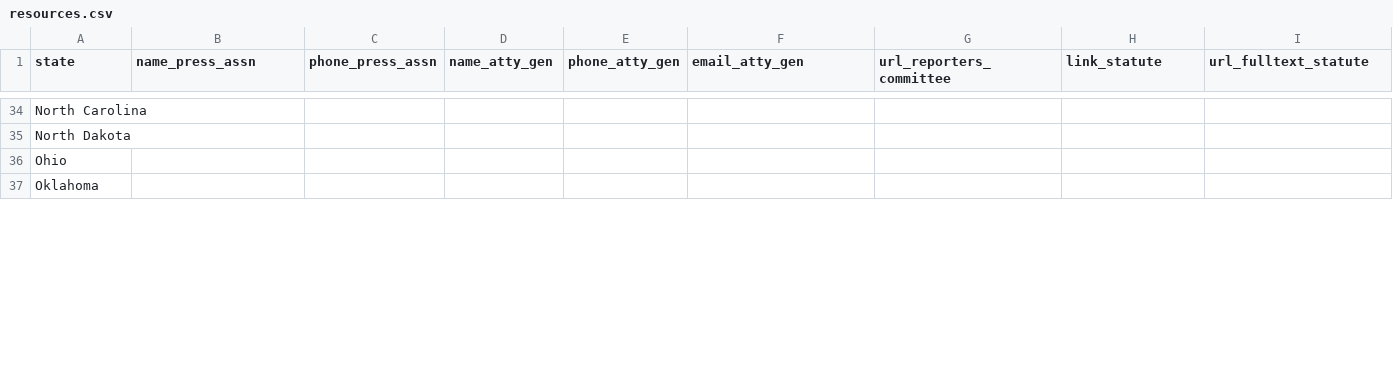
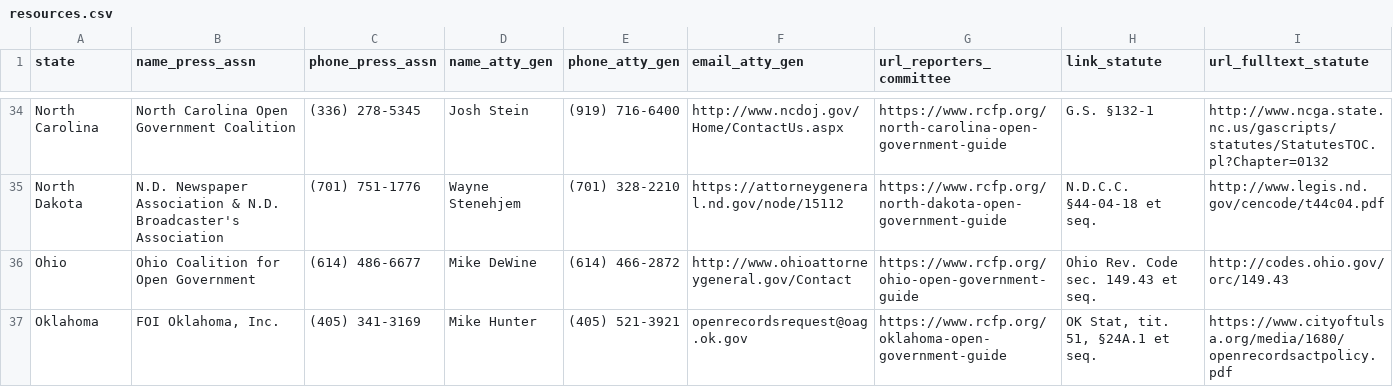
Before and after one commit to buzzfeed-openlab/press-freedom-bot, a CSV file: bot/data/resources.csv, drawn as a sheet; only a part is shown, gaps mark what is left out; the diff covers the shown part only; the diff names each change by its address in the sheet, - before the commit and + after, or states it on an @@ line.

```diff
--- a/bot/data/resources.csv
+++ b/bot/data/resources.csv
-B34 (name_press_assn): (empty)
+B34 (name_press_assn): North Carolina Open Government Coalition
-C34 (phone_press_assn): (empty)
+C34 (phone_press_assn): (336) 278-5345
-D34 (name_atty_gen): (empty)
+D34 (name_atty_gen): Josh Stein
-E34 (phone_atty_gen): (empty)
+E34 (phone_atty_gen): (919) 716-6400
-F34 (email_atty_gen): (empty)
+F34 (email_atty_gen): http://www.ncdoj.gov/Home/ContactUs.aspx
-G34 (url_reporters_committee): (empty)
+G34 (url_reporters_committee): https://www.rcfp.org/north-carolina-open-government-guide
-H34 (link_statute): (empty)
+H34 (link_statute): G.S. §132-1
-I34 (url_fulltext_statute): (empty)
+I34 (url_fulltext_statute): http://www.ncga.state.nc.us/gascripts/statutes/StatutesTOC.pl?Chapter=0132
-B35 (name_press_assn): (empty)
+B35 (name_press_assn): N.D. Newspaper Association & N.D. Broadcaster's Association
-C35 (phone_press_assn): (empty)
+C35 (phone_press_assn): (701) 751-1776
-D35 (name_atty_gen): (empty)
+D35 (name_atty_gen): Wayne Stenehjem
-E35 (phone_atty_gen): (empty)
+E35 (phone_atty_gen): (701) 328-2210
-F35 (email_atty_gen): (empty)
+F35 (email_atty_gen): https://attorneygeneral.nd.gov/node/15112
-G35 (url_reporters_committee): (empty)
+G35 (url_reporters_committee): https://www.rcfp.org/north-dakota-open-government-guide
-H35 (link_statute): (empty)
+H35 (link_statute): N.D.C.C. §44-04-18 et seq.
-I35 (url_fulltext_statute): (empty)
+I35 (url_fulltext_statute): http://www.legis.nd.gov/cencode/t44c04.pdf
-B36 (name_press_assn): (empty)
+B36 (name_press_assn): Ohio Coalition for Open Government
-C36 (phone_press_assn): (empty)
+C36 (phone_press_assn): (614) 486-6677
-D36 (name_atty_gen): (empty)
+D36 (name_atty_gen): Mike DeWine
-E36 (phone_atty_gen): (empty)
+E36 (phone_atty_gen): (614) 466-2872
-F36 (email_atty_gen): (empty)
+F36 (email_atty_gen): http://www.ohioattorneygeneral.gov/Contact
-G36 (url_reporters_committee): (empty)
+G36 (url_reporters_committee): https://www.rcfp.org/ohio-open-government-guide
-H36 (link_statute): (empty)
+H36 (link_statute): Ohio Rev. Code sec. 149.43 et seq.
-I36 (url_fulltext_statute): (empty)
+I36 (url_fulltext_statute): http://codes.ohio.gov/orc/149.43
-B37 (name_press_assn): (empty)
+B37 (name_press_assn): FOI Oklahoma, Inc.
-C37 (phone_press_assn): (empty)
+C37 (phone_press_assn): (405) 341-3169
-D37 (name_atty_gen): (empty)
+D37 (name_atty_gen): Mike Hunter
-E37 (phone_atty_gen): (empty)
+E37 (phone_atty_gen): (405) 521-3921
-F37 (email_atty_gen): (empty)
+F37 (email_atty_gen): openrecordsrequest@oag.ok.gov
-G37 (url_reporters_committee): (empty)
+G37 (url_reporters_committee): https://www.rcfp.org/oklahoma-open-government-guide
-H37 (link_statute): (empty)
+H37 (link_statute): OK Stat, tit. 51, §24A.1 et seq.
-I37 (url_fulltext_statute): (empty)
+I37 (url_fulltext_statute): https://www.cityoftulsa.org/media/1680/openrecordsactpolicy.pdf
```
Also changed, not shown: 144 edited cells elsewhere in this file.
